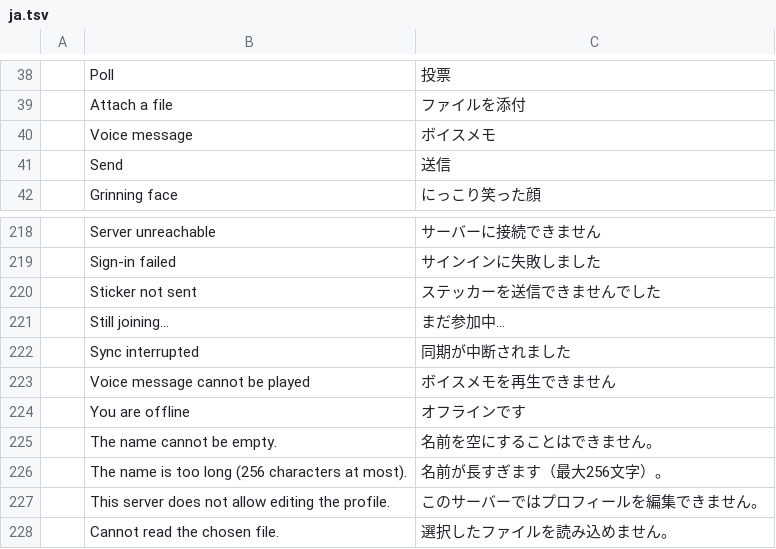
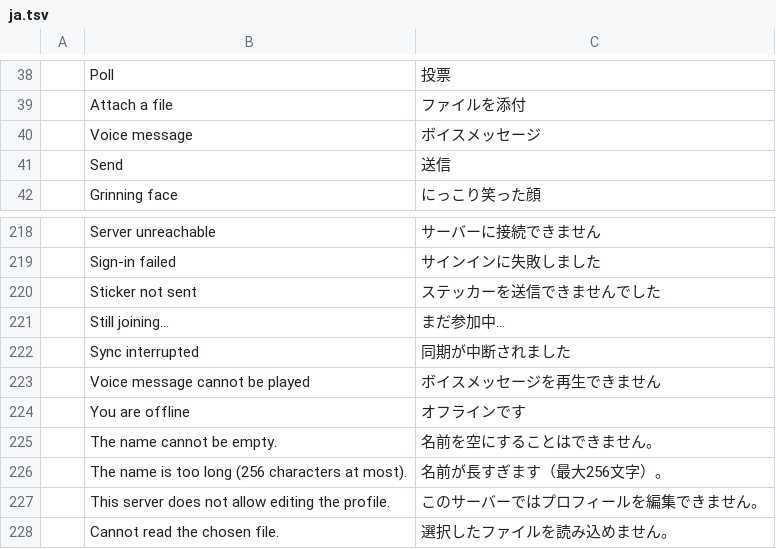
Before and after one commit to meska/gnobbi, a TSV file: crates/matrix-desktop/locales/ja.tsv, drawn as a sheet; only a part is shown, gaps mark what is left out; the diff names each change by its address in the sheet, - before the commit and + after, or states it on an @@ line.

Commit message:
Voice message: chat-list preview and quote say «Voice message»; es/ja/ko drop «note»

```diff
--- a/crates/matrix-desktop/locales/ja.tsv
+++ b/crates/matrix-desktop/locales/ja.tsv
-C40: ボイスメモ
+C40: ボイスメッセージ
-C223: ボイスメモを再生できません
+C223: ボイスメッセージを再生できません
```
Also changed, not shown: crates/matrix-desktop/locales/es.tsv, crates/matrix-desktop/locales/ko.tsv, 3 other files.
